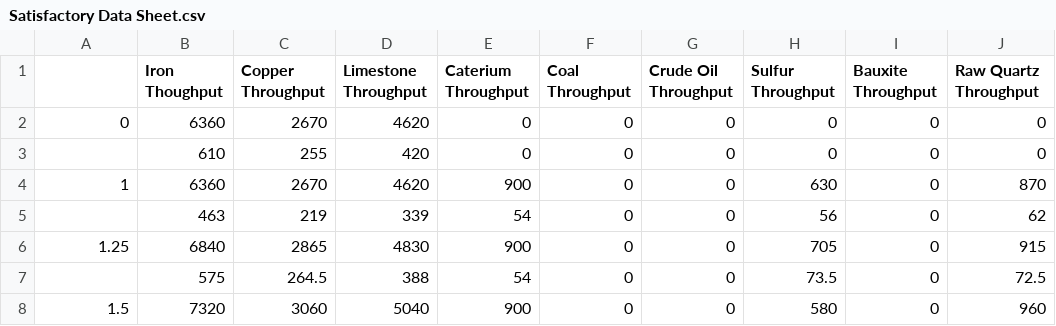
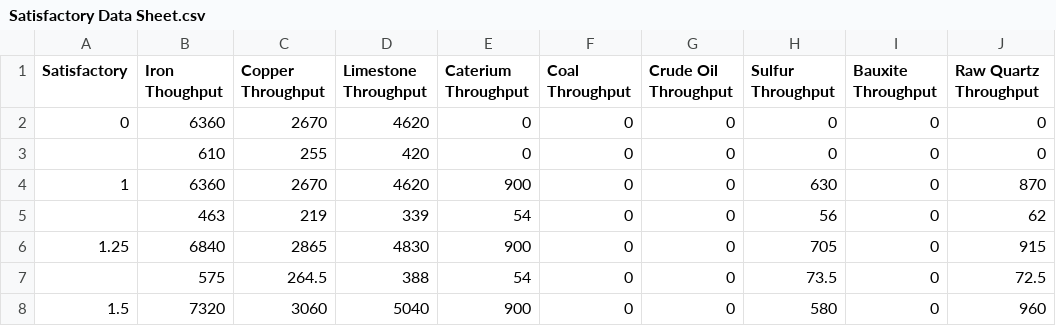
Before and after one commit to kevinh929/Dump, a CSV file: Satisfactory Data Sheet.csv, drawn as a sheet; only a part is shown; the diff names each change by its address in the sheet, - before the commit and + after, or states it on an @@ line.

Commit message:
Update Satisfactory Data Sheet.csv

```diff
--- a/Satisfactory Data Sheet.csv
+++ b/Satisfactory Data Sheet.csv
-A1: (empty)
+A1: Satisfactory
```
